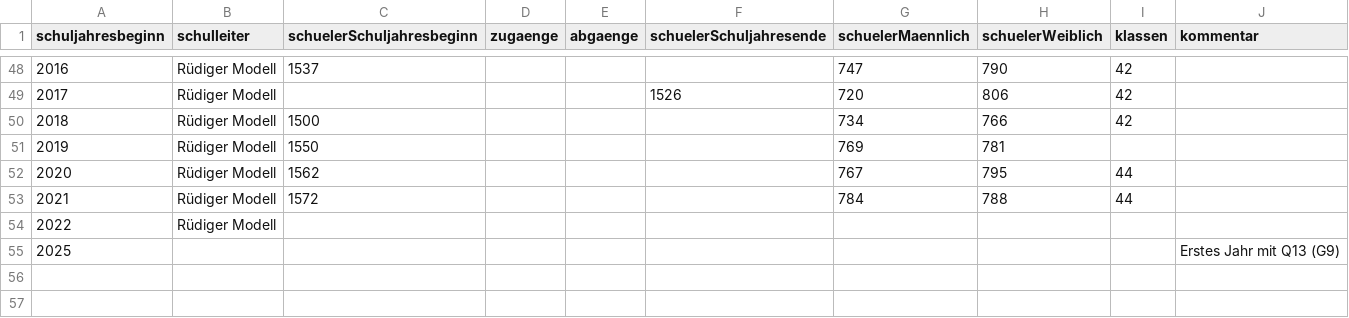
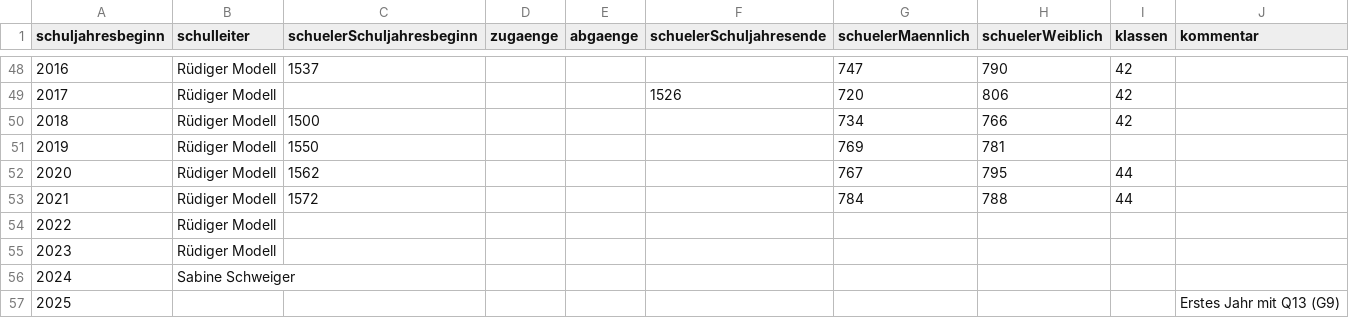
Before and after one commit to fxedel/vaterstetten-in-zahlen, a CSV file: data/schulen/hgvJahresberichte.csv, drawn as a sheet; only a part is shown, gaps mark what is left out; the diff names each change by its address in the sheet, - before the commit and + after, or states it on an @@ line.

Commit message:
HGV: Schulleiter angepasst

```diff
--- a/data/schulen/hgvJahresberichte.csv
+++ b/data/schulen/hgvJahresberichte.csv
+row 55: 2023 | Rüdiger Modell
+row 56: 2024 | Sabine Schweiger
```
